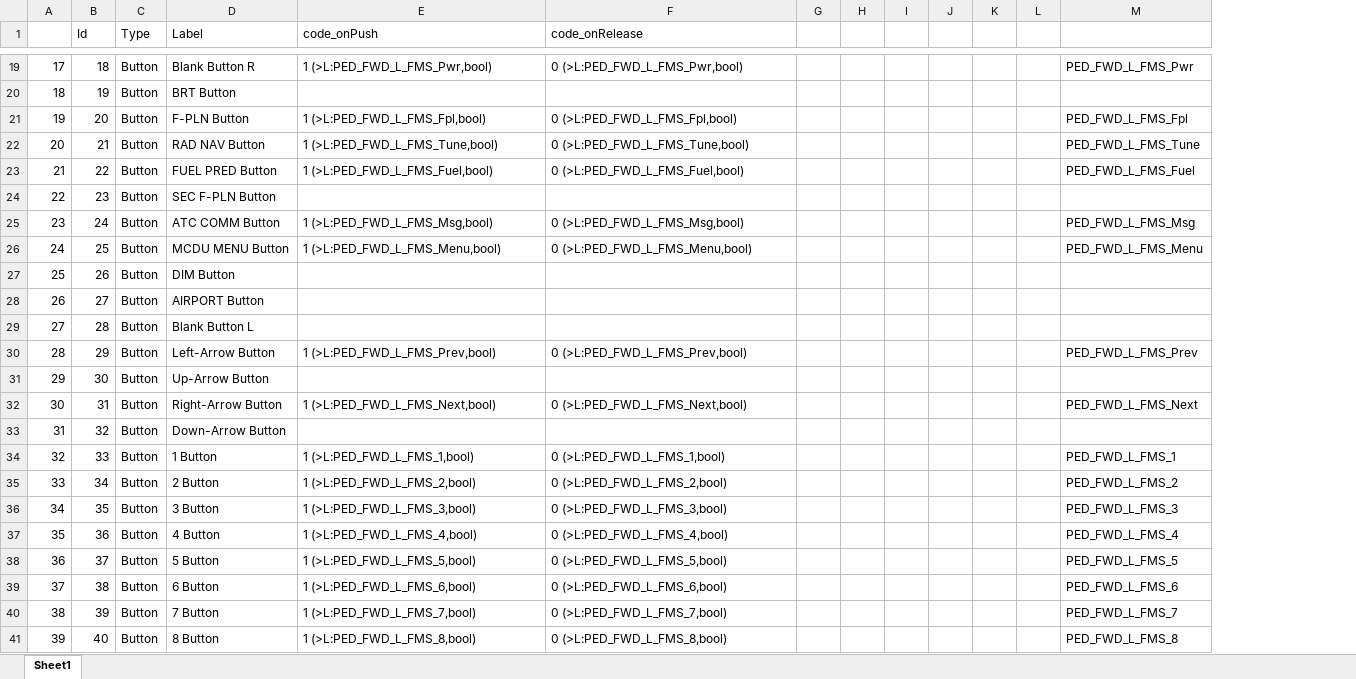
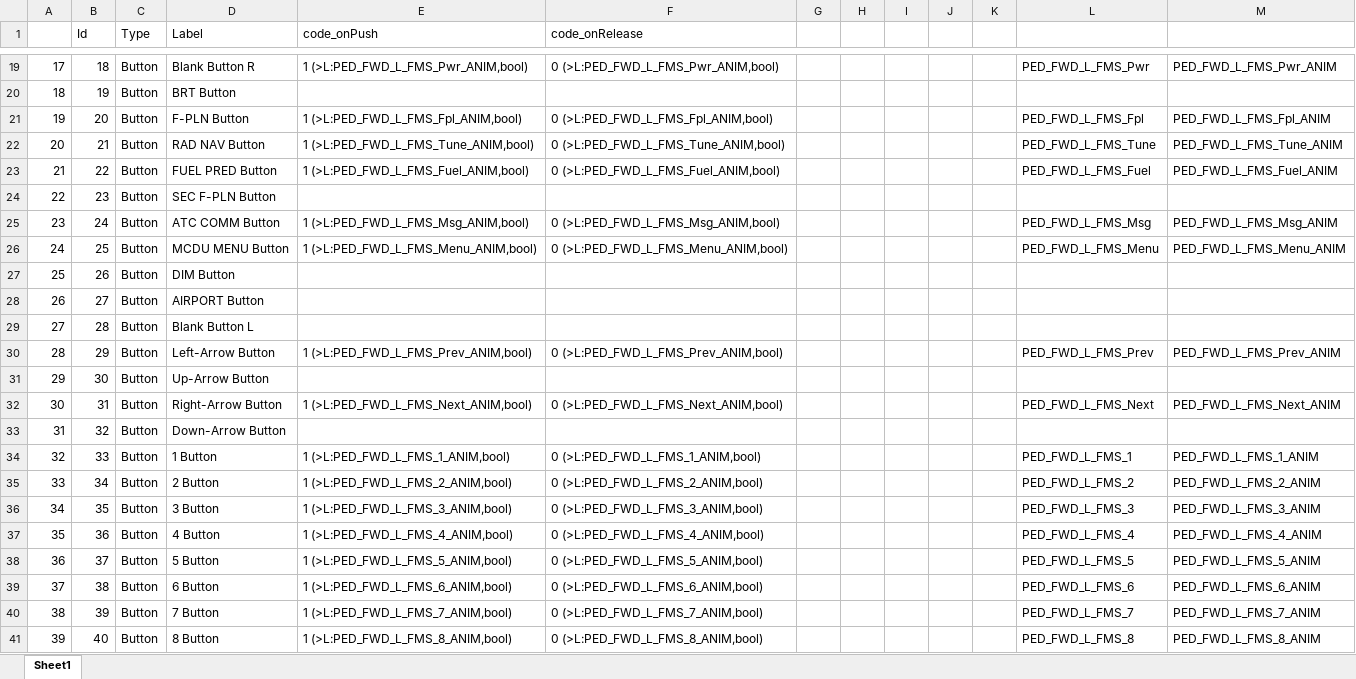
Before and after one commit to jamvanderloeff/jamcdu, an Excel workbook: F28/mapping_winwing.xlsx, sheet Sheet1, drawn as a sheet; only a part is shown, gaps mark what is left out; values as stored, in another font and other column widths than the file's, no borders; removed rows and columns are numbered as before the commit, all else as after; the diff covers the shown part only; the diff names each change by its address in the sheet, - before the commit and + after, or states it on an @@ line.

```diff
--- a/F28/mapping_winwing.xlsx (sheet Sheet1)
+++ b/F28/mapping_winwing.xlsx (sheet Sheet1)
-column L, empty
+column M, rows 19-41: PED_FWD_L_FMS_Pwr_ANIM |  | PED_FWD_L_FMS_Fpl_ANIM | PED_FWD_L_FMS_Tune_ANIM | PED_FWD_L_FMS_Fuel_ANIM |  | PED_FWD_L_FMS_Msg_ANIM | PED_FWD_L_FMS_Menu_ANIM |  |  |  | PED_FWD_L_FMS_Prev_ANIM |  | PED_FWD_L_FMS_Next_ANIM |  | PED_FWD_L_FMS_1_ANIM | PED_FWD_L_FMS_2_ANIM | PED_FWD_L_FMS_3_ANIM | PED_FWD_L_FMS_4_ANIM | PED_FWD_L_FMS_5_ANIM | PED_FWD_L_FMS_6_ANIM | PED_FWD_L_FMS_7_ANIM | PED_FWD_L_FMS_8_ANIM
-E19 (code_onPush): 1 (>L:PED_FWD_L_FMS_Pwr,bool)
+E19 (code_onPush): 1 (>L:PED_FWD_L_FMS_Pwr_ANIM,bool)
-F19 (code_onRelease): 0 (>L:PED_FWD_L_FMS_Pwr,bool)
+F19 (code_onRelease): 0 (>L:PED_FWD_L_FMS_Pwr_ANIM,bool)
-E21 (code_onPush): 1 (>L:PED_FWD_L_FMS_Fpl,bool)
+E21 (code_onPush): 1 (>L:PED_FWD_L_FMS_Fpl_ANIM,bool)
-F21 (code_onRelease): 0 (>L:PED_FWD_L_FMS_Fpl,bool)
+F21 (code_onRelease): 0 (>L:PED_FWD_L_FMS_Fpl_ANIM,bool)
-E22 (code_onPush): 1 (>L:PED_FWD_L_FMS_Tune,bool)
+E22 (code_onPush): 1 (>L:PED_FWD_L_FMS_Tune_ANIM,bool)
-F22 (code_onRelease): 0 (>L:PED_FWD_L_FMS_Tune,bool)
+F22 (code_onRelease): 0 (>L:PED_FWD_L_FMS_Tune_ANIM,bool)
-E23 (code_onPush): 1 (>L:PED_FWD_L_FMS_Fuel,bool)
+E23 (code_onPush): 1 (>L:PED_FWD_L_FMS_Fuel_ANIM,bool)
-F23 (code_onRelease): 0 (>L:PED_FWD_L_FMS_Fuel,bool)
+F23 (code_onRelease): 0 (>L:PED_FWD_L_FMS_Fuel_ANIM,bool)
-E25 (code_onPush): 1 (>L:PED_FWD_L_FMS_Msg,bool)
+E25 (code_onPush): 1 (>L:PED_FWD_L_FMS_Msg_ANIM,bool)
-F25 (code_onRelease): 0 (>L:PED_FWD_L_FMS_Msg,bool)
+F25 (code_onRelease): 0 (>L:PED_FWD_L_FMS_Msg_ANIM,bool)
-E26 (code_onPush): 1 (>L:PED_FWD_L_FMS_Menu,bool)
+E26 (code_onPush): 1 (>L:PED_FWD_L_FMS_Menu_ANIM,bool)
-F26 (code_onRelease): 0 (>L:PED_FWD_L_FMS_Menu,bool)
+F26 (code_onRelease): 0 (>L:PED_FWD_L_FMS_Menu_ANIM,bool)
-E30 (code_onPush): 1 (>L:PED_FWD_L_FMS_Prev,bool)
+E30 (code_onPush): 1 (>L:PED_FWD_L_FMS_Prev_ANIM,bool)
-F30 (code_onRelease): 0 (>L:PED_FWD_L_FMS_Prev,bool)
+F30 (code_onRelease): 0 (>L:PED_FWD_L_FMS_Prev_ANIM,bool)
-E32 (code_onPush): 1 (>L:PED_FWD_L_FMS_Next,bool)
+E32 (code_onPush): 1 (>L:PED_FWD_L_FMS_Next_ANIM,bool)
-F32 (code_onRelease): 0 (>L:PED_FWD_L_FMS_Next,bool)
+F32 (code_onRelease): 0 (>L:PED_FWD_L_FMS_Next_ANIM,bool)
-E34 (code_onPush): 1 (>L:PED_FWD_L_FMS_1,bool)
+E34 (code_onPush): 1 (>L:PED_FWD_L_FMS_1_ANIM,bool)
-F34 (code_onRelease): 0 (>L:PED_FWD_L_FMS_1,bool)
+F34 (code_onRelease): 0 (>L:PED_FWD_L_FMS_1_ANIM,bool)
-E35 (code_onPush): 1 (>L:PED_FWD_L_FMS_2,bool)
+E35 (code_onPush): 1 (>L:PED_FWD_L_FMS_2_ANIM,bool)
-F35 (code_onRelease): 0 (>L:PED_FWD_L_FMS_2,bool)
+F35 (code_onRelease): 0 (>L:PED_FWD_L_FMS_2_ANIM,bool)
-E36 (code_onPush): 1 (>L:PED_FWD_L_FMS_3,bool)
+E36 (code_onPush): 1 (>L:PED_FWD_L_FMS_3_ANIM,bool)
-F36 (code_onRelease): 0 (>L:PED_FWD_L_FMS_3,bool)
+F36 (code_onRelease): 0 (>L:PED_FWD_L_FMS_3_ANIM,bool)
-E37 (code_onPush): 1 (>L:PED_FWD_L_FMS_4,bool)
+E37 (code_onPush): 1 (>L:PED_FWD_L_FMS_4_ANIM,bool)
-F37 (code_onRelease): 0 (>L:PED_FWD_L_FMS_4,bool)
+F37 (code_onRelease): 0 (>L:PED_FWD_L_FMS_4_ANIM,bool)
-E38 (code_onPush): 1 (>L:PED_FWD_L_FMS_5,bool)
+E38 (code_onPush): 1 (>L:PED_FWD_L_FMS_5_ANIM,bool)
-F38 (code_onRelease): 0 (>L:PED_FWD_L_FMS_5,bool)
+F38 (code_onRelease): 0 (>L:PED_FWD_L_FMS_5_ANIM,bool)
-E39 (code_onPush): 1 (>L:PED_FWD_L_FMS_6,bool)
+E39 (code_onPush): 1 (>L:PED_FWD_L_FMS_6_ANIM,bool)
-F39 (code_onRelease): 0 (>L:PED_FWD_L_FMS_6,bool)
+F39 (code_onRelease): 0 (>L:PED_FWD_L_FMS_6_ANIM,bool)
-E40 (code_onPush): 1 (>L:PED_FWD_L_FMS_7,bool)
+E40 (code_onPush): 1 (>L:PED_FWD_L_FMS_7_ANIM,bool)
-F40 (code_onRelease): 0 (>L:PED_FWD_L_FMS_7,bool)
+F40 (code_onRelease): 0 (>L:PED_FWD_L_FMS_7_ANIM,bool)
-E41 (code_onPush): 1 (>L:PED_FWD_L_FMS_8,bool)
+E41 (code_onPush): 1 (>L:PED_FWD_L_FMS_8_ANIM,bool)
-F41 (code_onRelease): 0 (>L:PED_FWD_L_FMS_8,bool)
+F41 (code_onRelease): 0 (>L:PED_FWD_L_FMS_8_ANIM,bool)
```
Also changed, not shown: 94 edited cells elsewhere in this sheet, 3 other files.
